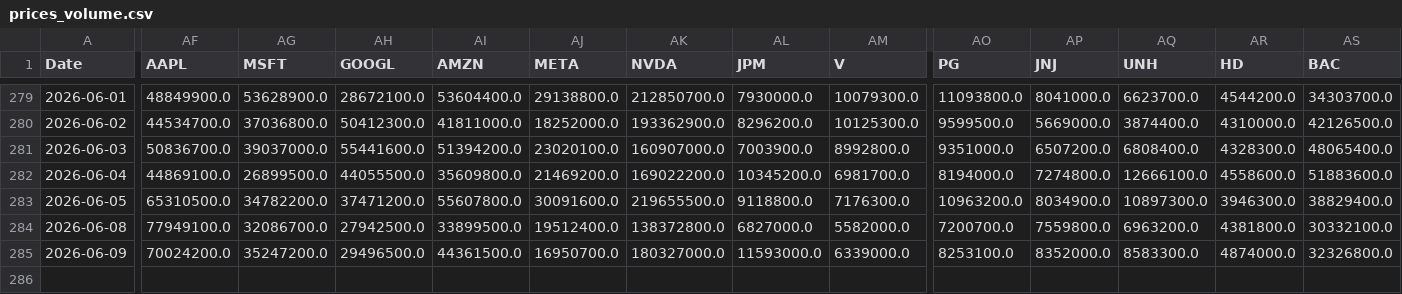
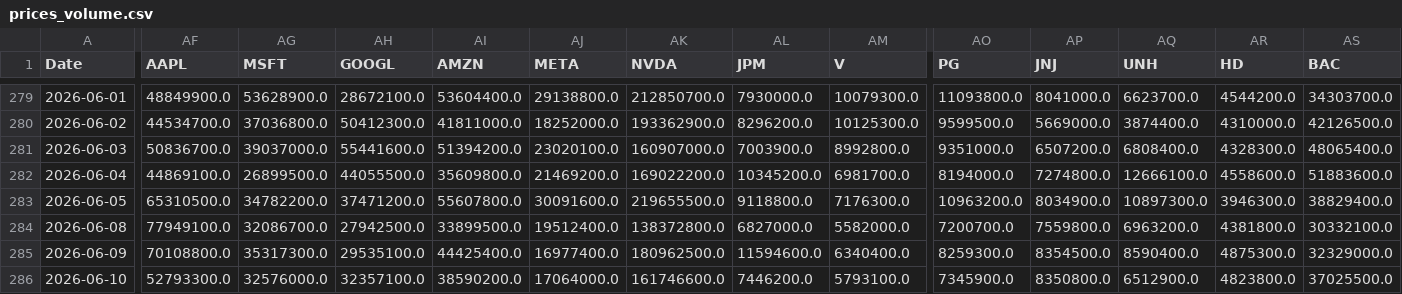
Before and after one commit to jonatanohlen/iron-rebalance, a CSV file: data/prices_volume.csv, drawn as a sheet; only a part is shown, gaps mark what is left out; rows hold the shown columns only; the diff covers the shown part only; the diff names each change by its address in the sheet, - before the commit and + after, or states it on an @@ line.

```diff
--- a/data/prices_volume.csv
+++ b/data/prices_volume.csv
-AF285 (AAPL): 70024200.0
+AF285 (AAPL): 70108800.0
-AG285 (MSFT): 35247200.0
+AG285 (MSFT): 35317300.0
-AH285 (GOOGL): 29496500.0
+AH285 (GOOGL): 29535100.0
-AI285 (AMZN): 44361500.0
+AI285 (AMZN): 44425400.0
-AJ285 (META): 16950700.0
+AJ285 (META): 16977400.0
-AK285 (NVDA): 180327000.0
+AK285 (NVDA): 180962500.0
-AL285 (JPM): 11593000.0
+AL285 (JPM): 11594600.0
-AM285 (V): 6339000.0
+AM285 (V): 6340400.0
-AO285 (PG): 8253100.0
+AO285 (PG): 8259300.0
-AP285 (JNJ): 8352000.0
+AP285 (JNJ): 8354500.0
-AQ285 (UNH): 8583300.0
+AQ285 (UNH): 8590400.0
-AR285 (HD): 4874000.0
+AR285 (HD): 4875300.0
-AS285 (BAC): 32326800.0
+AS285 (BAC): 32329000.0
+row 286: 2026-06-10 | 52793300.0 | 32576000.0 | 32357100.0 | 38590200.0 | 17064000.0 | 161746600.0 | 7446200.0 | 5793100.0 | 7345900.0 | 8350800.0 | 6512900.0 | 4823800.0 | 37025500.0
```
Also changed, not shown: 14 edited cells elsewhere in this file, data/prices_close.csv, 1 other file.
